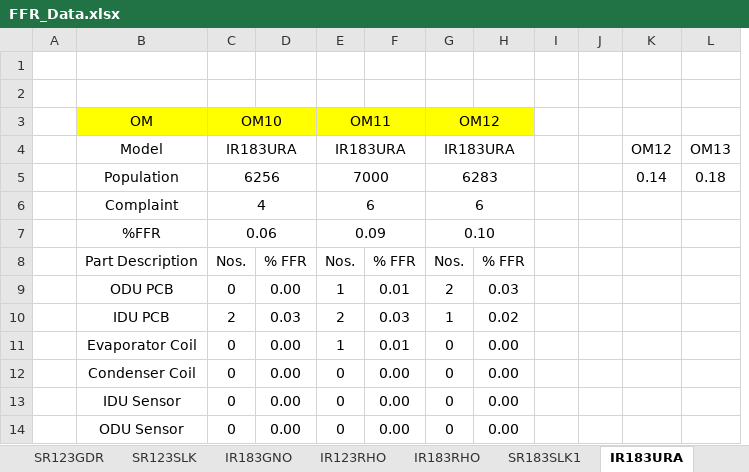
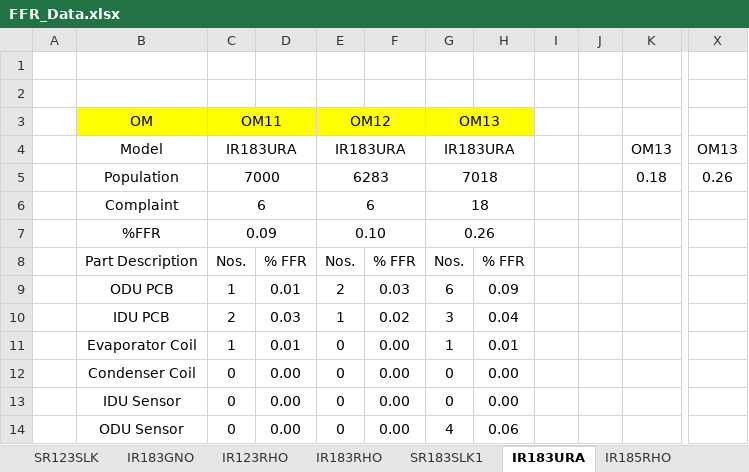
Before and after one commit to Gauravkeny/FFR-Preparation-REFramework, an Excel workbook: FFR Data/Added Data/FFR_Data.xlsx, sheet IR183URA, drawn as a sheet; only a part is shown, gaps mark what is left out; values as stored, in another font and other column widths than the file's, no borders; charts and pictures not drawn; removed rows and columns are numbered as before the commit, all else as after; the diff covers the shown part only; the diff names each change by its address in the sheet, - before the commit and + after, or states it on an @@ line.

```diff
--- a/FFR Data/Added Data/FFR_Data.xlsx (sheet IR183URA)
+++ b/FFR Data/Added Data/FFR_Data.xlsx (sheet IR183URA)
-sheet tab: SR123GDR
-column K (OM12), row 5: 0.14
+column X (OM13), row 5: 0.26
-C3 (IR183URA): OM10
+C3 (IR183URA): OM11
-E3 (IR183URA): OM11
+E3 (IR183URA): OM12
-G3 (IR183URA): OM12
+G3 (IR183URA): OM13
-C5 (IR183URA): 6256
+C5 (IR183URA): 7000
-E5 (IR183URA): 7000
+E5 (IR183URA): 6283
-G5 (IR183URA): 6283
+G5 (IR183URA): 7018
-C6 (IR183URA): 4
+C6 (IR183URA): 6
-G6 (IR183URA): 6
+G6 (IR183URA): 18
-C7 (IR183URA): 0.06
+C7 (IR183URA): 0.09
-E7 (IR183URA): 0.09
+E7 (IR183URA): 0.10
-G7 (IR183URA): 0.10
+G7 (IR183URA): 0.26
-C9 (IR183URA): 0
+C9 (IR183URA): 1
-D9: 0.00
+D9: 0.01
-E9 (IR183URA): 1
+E9 (IR183URA): 2
-F9: 0.01
+F9: 0.03
-G9 (IR183URA): 2
+G9 (IR183URA): 6
-H9: 0.03
+H9: 0.09
-E10 (IR183URA): 2
+E10 (IR183URA): 1
-F10: 0.03
+F10: 0.02
-G10 (IR183URA): 1
+G10 (IR183URA): 3
-H10: 0.02
+H10: 0.04
-C11 (IR183URA): 0
+C11 (IR183URA): 1
-D11: 0.00
+D11: 0.01
-E11 (IR183URA): 1
+E11 (IR183URA): 0
-F11: 0.01
+F11: 0.00
-G11 (IR183URA): 0
+G11 (IR183URA): 1
-H11: 0.00
+H11: 0.01
-G14 (IR183URA): 0
+G14 (IR183URA): 4
-H14: 0.00
+H14: 0.06
```
Also changed, not shown: 23 edited cells elsewhere in this sheet, sheet IR183RHO, sheet SR183ASR, sheet IR185RHO, sheet SR183SLK1, sheet IR123RHO, sheet SR243SLK, 15 more sheets, other sheet tabs, formulas that keep their value, charts or pictures, Data/Config.xlsx, Data/Output/Output Results.xlsx, 28 other files.
